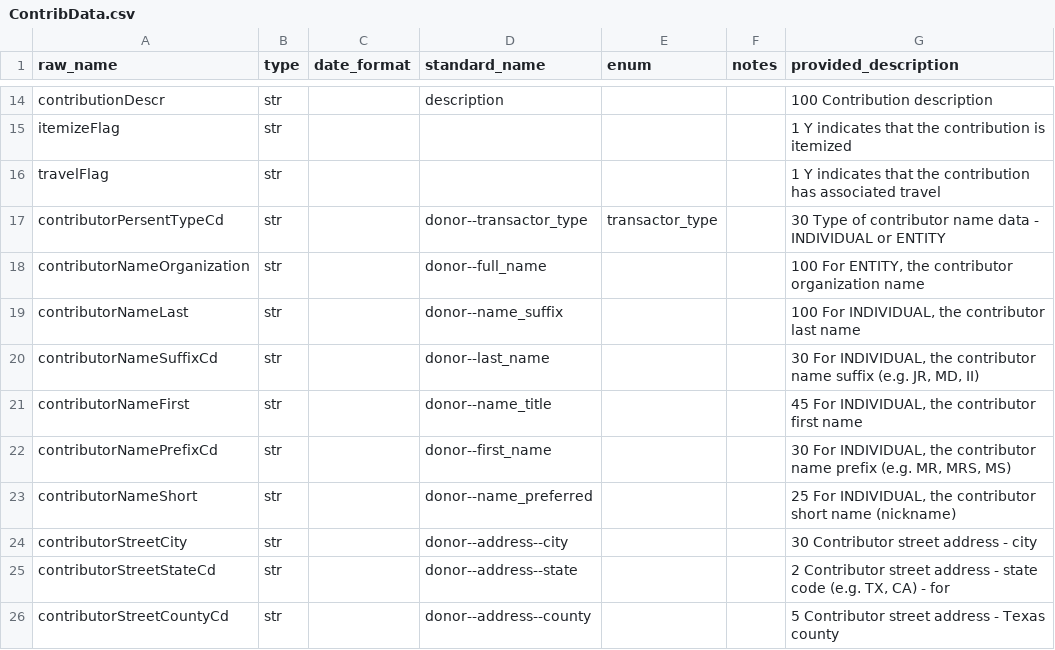
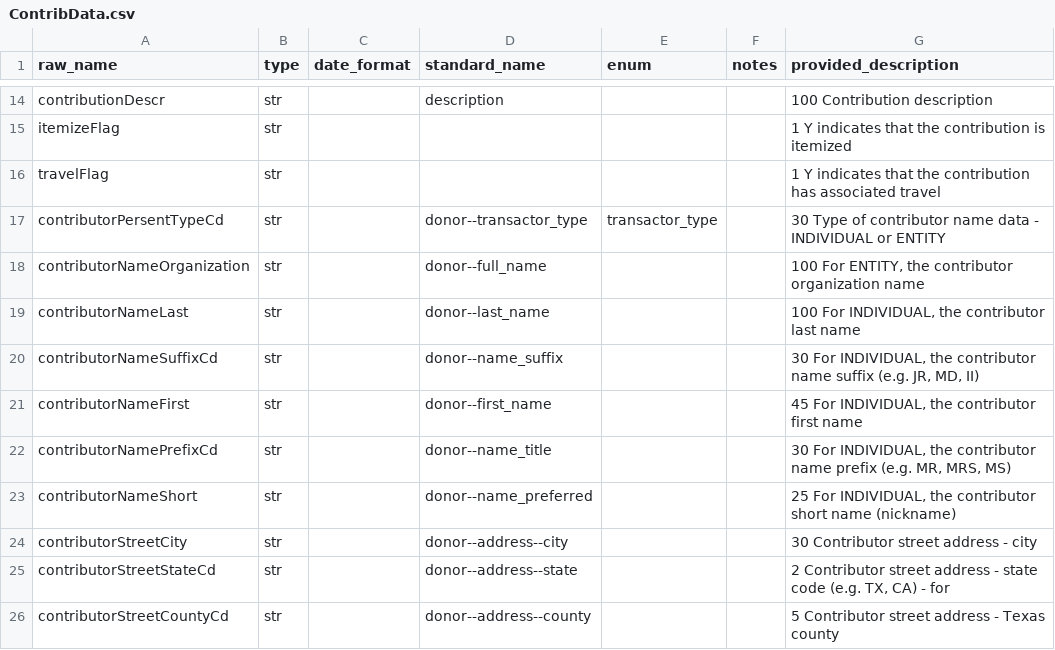
Before and after one commit to uchicago-dsi/climate-cabinet-campaign-finance-tracker, a CSV file: src/utils/static/TX/ContribData.csv, drawn as a sheet; only a part is shown, gaps mark what is left out.

Commit message:
update texas standardizeer

```diff
--- a/src/utils/static/TX/ContribData.csv
+++ b/src/utils/static/TX/ContribData.csv
@@ -18,6 +18,6 @@ contributorPersentTypeCd,str,,donor--transactor_type,transactor_type,,30 Type of
 contributorNameOrganization,str,,donor--full_name,,,"100 For ENTITY, the contributor organization name"
-contributorNameLast,str,,donor--name_suffix,,,"100 For INDIVIDUAL, the contributor last name"
-contributorNameSuffixCd,str,,donor--last_name,,,"30 For INDIVIDUAL, the contributor name suffix (e.g. JR, MD, II)"
-contributorNameFirst,str,,donor--name_title,,,"45 For INDIVIDUAL, the contributor first name"
-contributorNamePrefixCd,str,,donor--first_name,,,"30 For INDIVIDUAL, the contributor name prefix (e.g. MR, MRS, MS)"
+contributorNameLast,str,,donor--last_name,,,"100 For INDIVIDUAL, the contributor last name"
+contributorNameSuffixCd,str,,donor--name_suffix,,,"30 For INDIVIDUAL, the contributor name suffix (e.g. JR, MD, II)"
+contributorNameFirst,str,,donor--first_name,,,"45 For INDIVIDUAL, the contributor first name"
+contributorNamePrefixCd,str,,donor--name_title,,,"30 For INDIVIDUAL, the contributor name prefix (e.g. MR, MRS, MS)"
 contributorNameShort,str,,donor--name_preferred,,,"25 For INDIVIDUAL, the contributor short name (nickname)"
```
Also changed, not shown: 2 other files.
